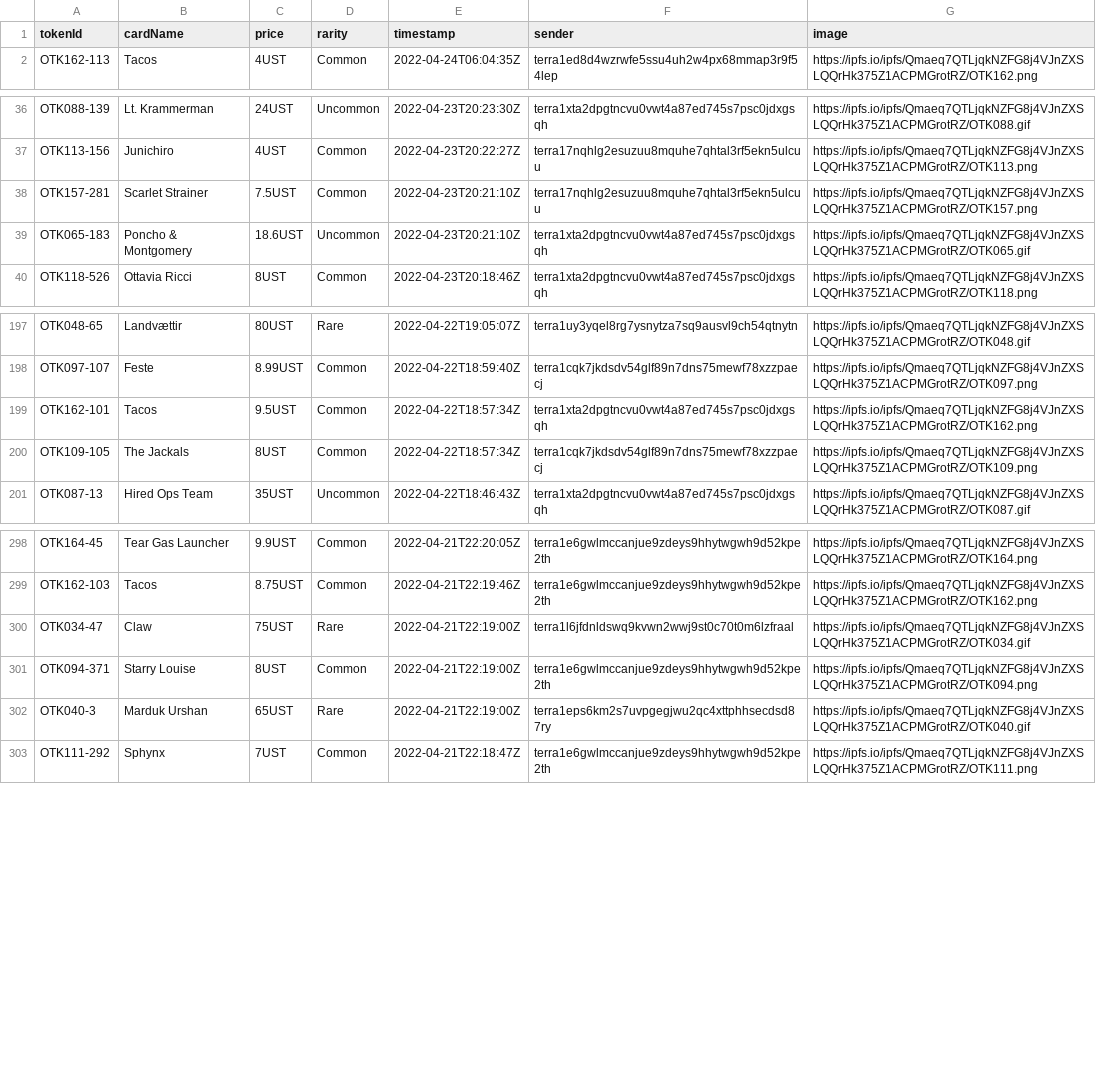
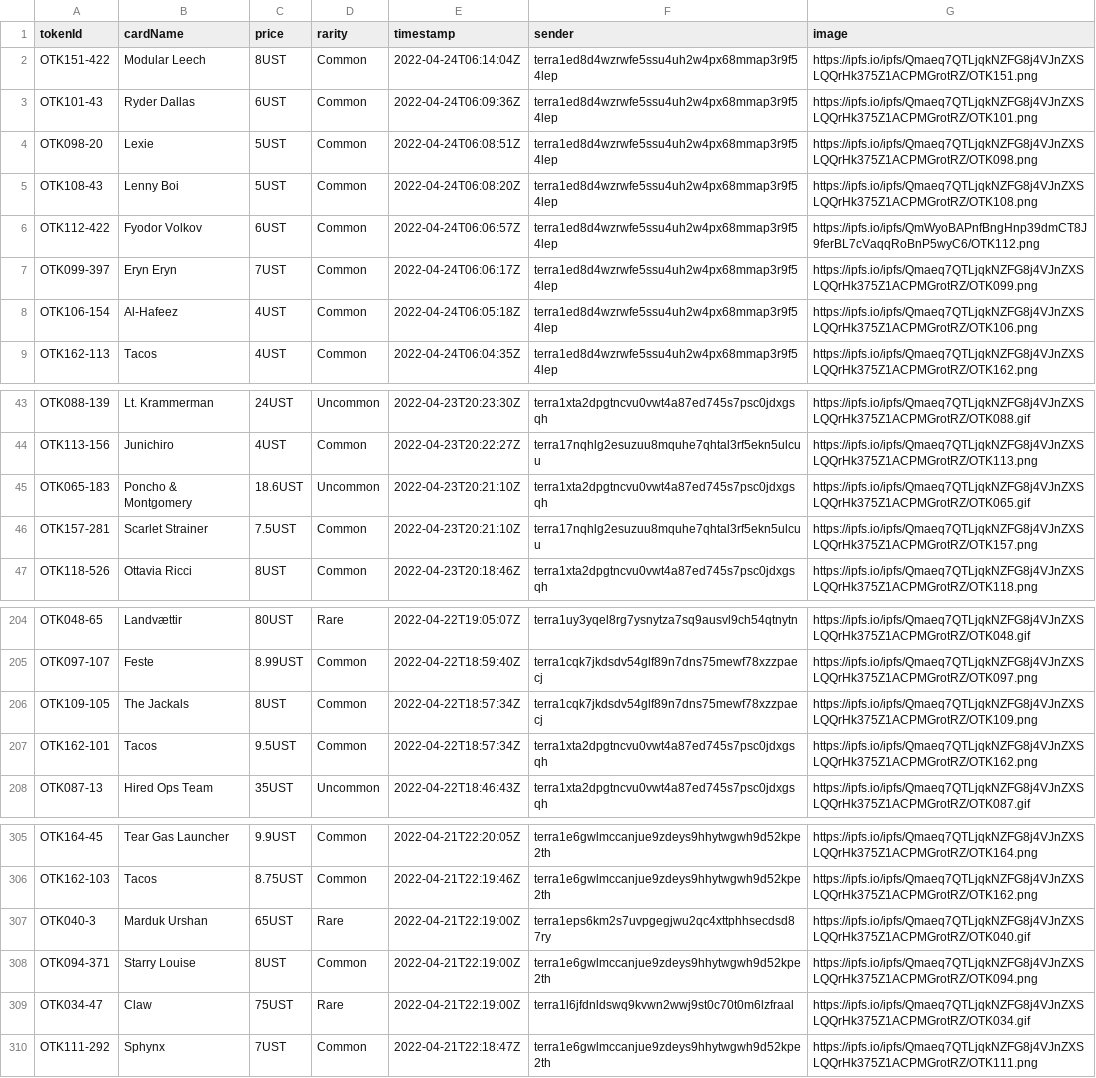
Before and after one commit to cryptoYJ/deviant-things, a CSV file: card-sales.csv, drawn as a sheet; only a part is shown, gaps mark what is left out.

Commit message:
update data

```diff
--- a/card-sales.csv
+++ b/card-sales.csv
@@ -1,2 +1,9 @@
 "tokenId","cardName","price","rarity","timestamp","sender","image"
+"OTK151-422","Modular Leech","8UST","Common","2022-04-24T06:14:04Z","terra1ed8d4wzrwfe5ssu4uh2w4px68mmap3r9f54lep","https://ipfs.io/ipfs/Qmaeq7QTLjqkNZFG8j4VJnZXSLQQrHk375Z1ACPMGrotRZ/OTK151.png"
+"OTK101-43","Ryder Dallas","6UST","Common","2022-04-24T06:09:36Z","terra1ed8d4wzrwfe5ssu4uh2w4px68mmap3r9f54lep","https://ipfs.io/ipfs/Qmaeq7QTLjqkNZFG8j4VJnZXSLQQrHk375Z1ACPMGrotRZ/OTK101.png"
+"OTK098-20","Lexie","5UST","Common","2022-04-24T06:08:51Z","terra1ed8d4wzrwfe5ssu4uh2w4px68mmap3r9f54lep","https://ipfs.io/ipfs/Qmaeq7QTLjqkNZFG8j4VJnZXSLQQrHk375Z1ACPMGrotRZ/OTK098.png"
+"OTK108-43","Lenny Boi","5UST","Common","2022-04-24T06:08:20Z","terra1ed8d4wzrwfe5ssu4uh2w4px68mmap3r9f54lep","https://ipfs.io/ipfs/Qmaeq7QTLjqkNZFG8j4VJnZXSLQQrHk375Z1ACPMGrotRZ/OTK108.png"
+"OTK112-422","Fyodor Volkov","6UST","Common","2022-04-24T06:06:57Z","terra1ed8d4wzrwfe5ssu4uh2w4px68mmap3r9f54lep","https://ipfs.io/ipfs/QmWyoBAPnfBngHnp39dmCT8J9ferBL7cVaqqRoBnP5wyC6/OTK112.png"
+"OTK099-397","Eryn Eryn","7UST","Common","2022-04-24T06:06:17Z","terra1ed8d4wzrwfe5ssu4uh2w4px68mmap3r9f54lep","https://ipfs.io/ipfs/Qmaeq7QTLjqkNZFG8j4VJnZXSLQQrHk375Z1ACPMGrotRZ/OTK099.png"
+"OTK106-154","Al-Hafeez","4UST","Common","2022-04-24T06:05:18Z","terra1ed8d4wzrwfe5ssu4uh2w4px68mmap3r9f54lep","https://ipfs.io/ipfs/Qmaeq7QTLjqkNZFG8j4VJnZXSLQQrHk375Z1ACPMGrotRZ/OTK106.png"
 "OTK162-113","Tacos","4UST","Common","2022-04-24T06:04:35Z","terra1ed8d4wzrwfe5ssu4uh2w4px68mmap3r9f54lep","https://ipfs.io/ipfs/Qmaeq7QTLjqkNZFG8j4VJnZXSLQQrHk375Z1ACPMGrotRZ/OTK162.png"
@@ -37,4 +44,4 @@
 "OTK113-156","Junichiro","4UST","Common","2022-04-23T20:22:27Z","terra17nqhlg2esuzuu8mquhe7qhtal3rf5ekn5ulcuu","https://ipfs.io/ipfs/Qmaeq7QTLjqkNZFG8j4VJnZXSLQQrHk375Z1ACPMGrotRZ/OTK113.png"
+"OTK065-183","Poncho & Montgomery","18.6UST","Uncommon","2022-04-23T20:21:10Z","terra1xta2dpgtncvu0vwt4a87ed745s7psc0jdxgsqh","https://ipfs.io/ipfs/Qmaeq7QTLjqkNZFG8j4VJnZXSLQQrHk375Z1ACPMGrotRZ/OTK065.gif"
 "OTK157-281","Scarlet Strainer","7.5UST","Common","2022-04-23T20:21:10Z","terra17nqhlg2esuzuu8mquhe7qhtal3rf5ekn5ulcuu","https://ipfs.io/ipfs/Qmaeq7QTLjqkNZFG8j4VJnZXSLQQrHk375Z1ACPMGrotRZ/OTK157.png"
-"OTK065-183","Poncho & Montgomery","18.6UST","Uncommon","2022-04-23T20:21:10Z","terra1xta2dpgtncvu0vwt4a87ed745s7psc0jdxgsqh","https://ipfs.io/ipfs/Qmaeq7QTLjqkNZFG8j4VJnZXSLQQrHk375Z1ACPMGrotRZ/OTK065.gif"
 "OTK118-526","Ottavia Ricci","8UST","Common","2022-04-23T20:18:46Z","terra1xta2dpgtncvu0vwt4a87ed745s7psc0jdxgsqh","https://ipfs.io/ipfs/Qmaeq7QTLjqkNZFG8j4VJnZXSLQQrHk375Z1ACPMGrotRZ/OTK118.png"
@@ -198,4 +205,4 @@
 "OTK097-107","Feste","8.99UST","Common","2022-04-22T18:59:40Z","terra1cqk7jkdsdv54glf89n7dns75mewf78xzzpaecj","https://ipfs.io/ipfs/Qmaeq7QTLjqkNZFG8j4VJnZXSLQQrHk375Z1ACPMGrotRZ/OTK097.png"
+"OTK109-105","The Jackals","8UST","Common","2022-04-22T18:57:34Z","terra1cqk7jkdsdv54glf89n7dns75mewf78xzzpaecj","https://ipfs.io/ipfs/Qmaeq7QTLjqkNZFG8j4VJnZXSLQQrHk375Z1ACPMGrotRZ/OTK109.png"
 "OTK162-101","Tacos","9.5UST","Common","2022-04-22T18:57:34Z","terra1xta2dpgtncvu0vwt4a87ed745s7psc0jdxgsqh","https://ipfs.io/ipfs/Qmaeq7QTLjqkNZFG8j4VJnZXSLQQrHk375Z1ACPMGrotRZ/OTK162.png"
-"OTK109-105","The Jackals","8UST","Common","2022-04-22T18:57:34Z","terra1cqk7jkdsdv54glf89n7dns75mewf78xzzpaecj","https://ipfs.io/ipfs/Qmaeq7QTLjqkNZFG8j4VJnZXSLQQrHk375Z1ACPMGrotRZ/OTK109.png"
 "OTK087-13","Hired Ops Team","35UST","Uncommon","2022-04-22T18:46:43Z","terra1xta2dpgtncvu0vwt4a87ed745s7psc0jdxgsqh","https://ipfs.io/ipfs/Qmaeq7QTLjqkNZFG8j4VJnZXSLQQrHk375Z1ACPMGrotRZ/OTK087.gif"
@@ -299,5 +306,5 @@
 "OTK162-103","Tacos","8.75UST","Common","2022-04-21T22:19:46Z","terra1e6gwlmccanjue9zdeys9hhytwgwh9d52kpe2th","https://ipfs.io/ipfs/Qmaeq7QTLjqkNZFG8j4VJnZXSLQQrHk375Z1ACPMGrotRZ/OTK162.png"
+"OTK040-3","Marduk Urshan","65UST","Rare","2022-04-21T22:19:00Z","terra1eps6km2s7uvpgegjwu2qc4xttphhsecdsd87ry","https://ipfs.io/ipfs/Qmaeq7QTLjqkNZFG8j4VJnZXSLQQrHk375Z1ACPMGrotRZ/OTK040.gif"
+"OTK094-371","Starry Louise","8UST","Common","2022-04-21T22:19:00Z","terra1e6gwlmccanjue9zdeys9hhytwgwh9d52kpe2th","https://ipfs.io/ipfs/Qmaeq7QTLjqkNZFG8j4VJnZXSLQQrHk375Z1ACPMGrotRZ/OTK094.png"
 "OTK034-47","Claw","75UST","Rare","2022-04-21T22:19:00Z","terra1l6jfdnldswq9kvwn2wwj9st0c70t0m6lzfraal","https://ipfs.io/ipfs/Qmaeq7QTLjqkNZFG8j4VJnZXSLQQrHk375Z1ACPMGrotRZ/OTK034.gif"
-"OTK094-371","Starry Louise","8UST","Common","2022-04-21T22:19:00Z","terra1e6gwlmccanjue9zdeys9hhytwgwh9d52kpe2th","https://ipfs.io/ipfs/Qmaeq7QTLjqkNZFG8j4VJnZXSLQQrHk375Z1ACPMGrotRZ/OTK094.png"
-"OTK040-3","Marduk Urshan","65UST","Rare","2022-04-21T22:19:00Z","terra1eps6km2s7uvpgegjwu2qc4xttphhsecdsd87ry","https://ipfs.io/ipfs/Qmaeq7QTLjqkNZFG8j4VJnZXSLQQrHk375Z1ACPMGrotRZ/OTK040.gif"
 "OTK111-292","Sphynx","7UST","Common","2022-04-21T22:18:47Z","terra1e6gwlmccanjue9zdeys9hhytwgwh9d52kpe2th","https://ipfs.io/ipfs/Qmaeq7QTLjqkNZFG8j4VJnZXSLQQrHk375Z1ACPMGrotRZ/OTK111.png"
```
Also changed, not shown: 1 other file.
